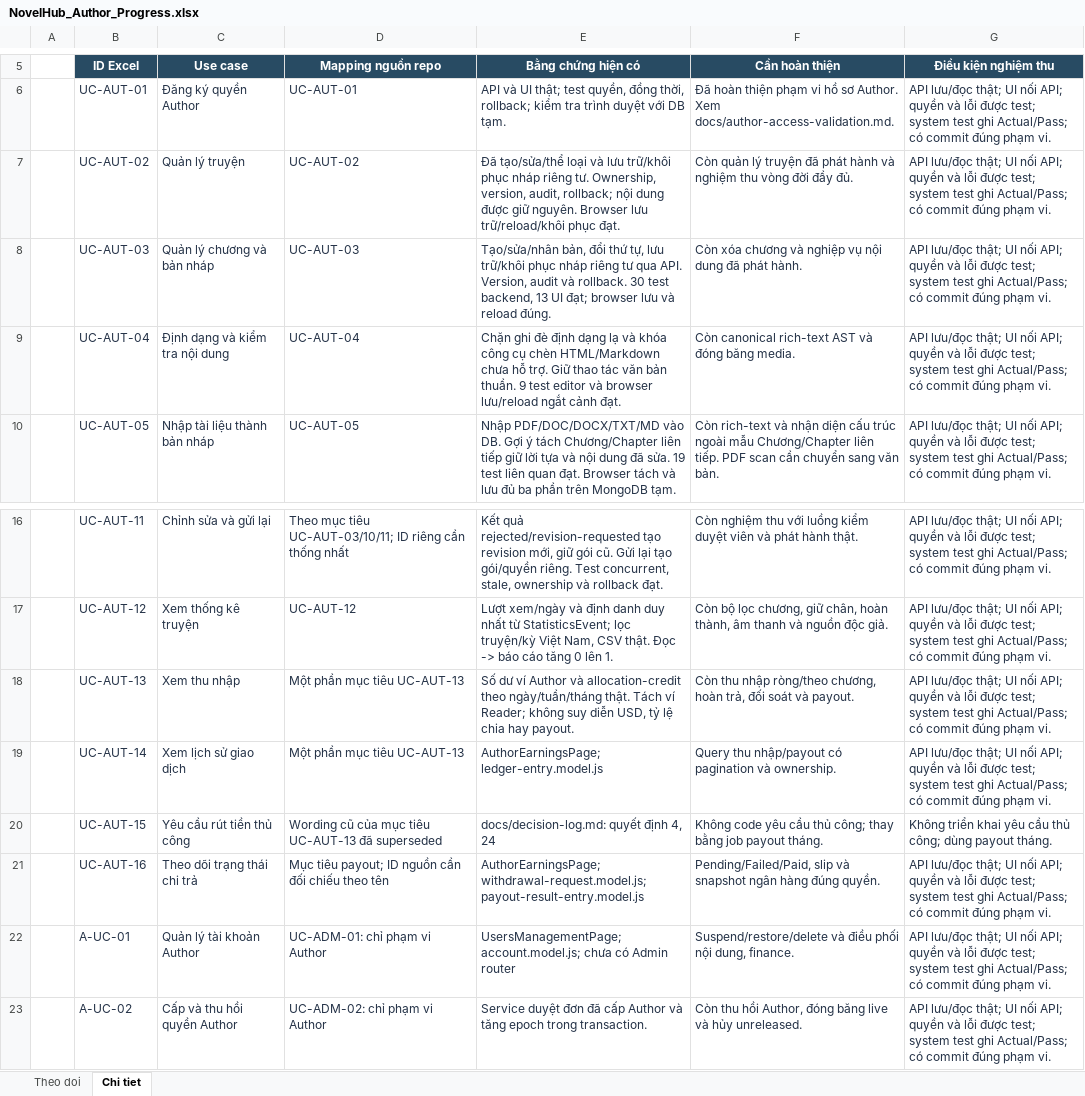
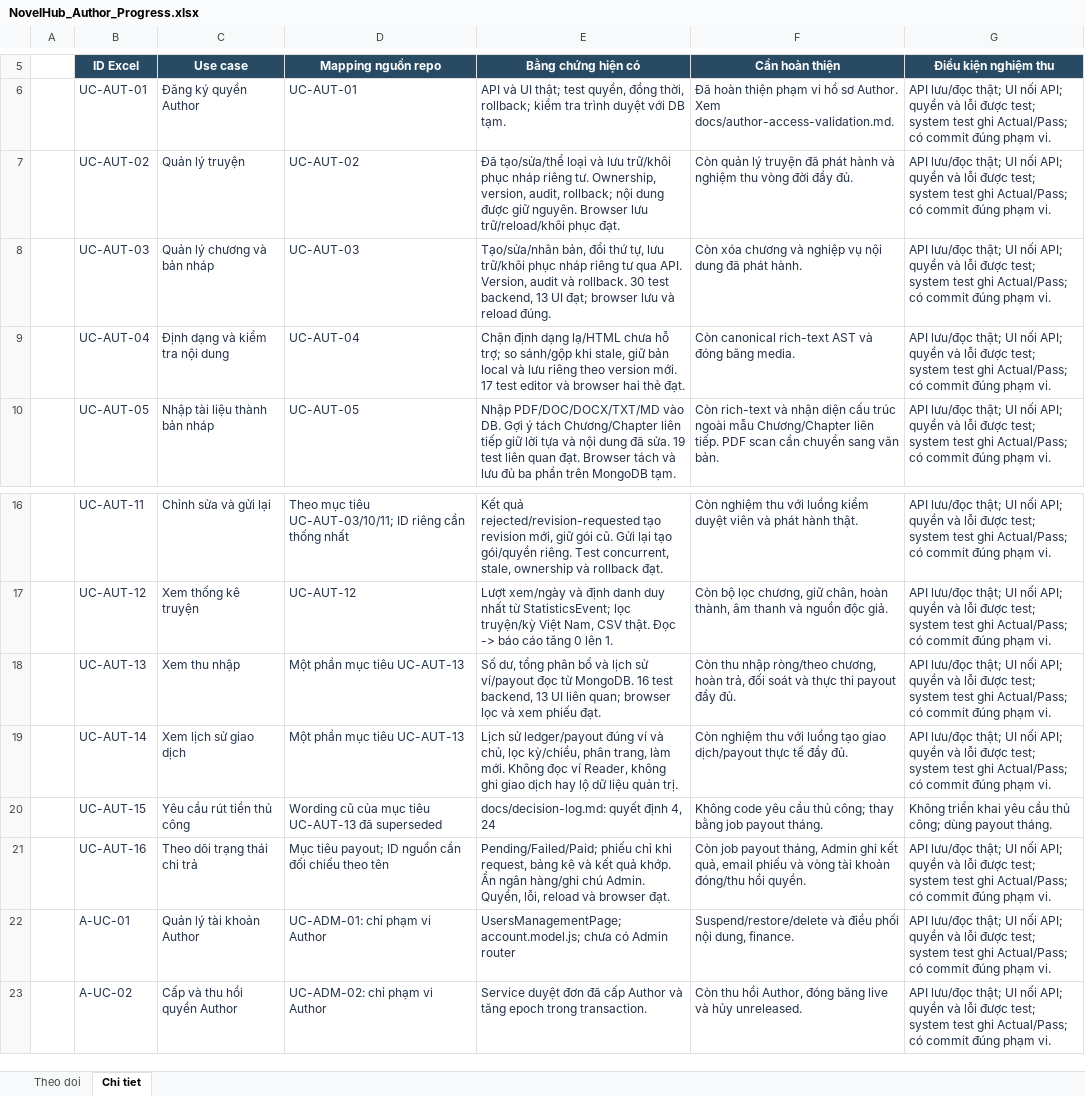
Before and after one commit to konfusee/novelhub, an Excel workbook: outputs/author-use-cases-01a13e25/NovelHub_Author_Progress.xlsx, sheet Chi tiet, drawn as a sheet; only a part is shown, gaps mark what is left out; values as stored, in another font and other column widths than the file's, no borders; table styles not drawn; the diff names each change by its address in the sheet, - before the commit and + after, or states it on an @@ line.

Commit message:
docs(author-finance): track payout validation and update use cases

```diff
--- a/outputs/author-use-cases-01a13e25/NovelHub_Author_Progress.xlsx (sheet Chi tiet)
+++ b/outputs/author-use-cases-01a13e25/NovelHub_Author_Progress.xlsx (sheet Chi tiet)
-E9 (Bằng chứng hiện có): Chặn ghi đè định dạng lạ và khóa công cụ chèn HTML/Markdown chưa hỗ trợ. Giữ thao tác văn bản thuần. 9 test editor và browser lưu/reload ngắt cảnh đạt.
+E9 (Bằng chứng hiện có): Chặn định dạng lạ/HTML chưa hỗ trợ; so sánh/gộp khi stale, giữ bản local và lưu riêng theo version mới. 17 test editor và browser hai thẻ đạt.
-E18 (Bằng chứng hiện có): Số dư ví Author và allocation-credit theo ngày/tuần/tháng thật. Tách ví Reader; không suy diễn USD, tỷ lệ chia hay payout.
+E18 (Bằng chứng hiện có): Số dư, tổng phân bổ và lịch sử ví/payout đọc từ MongoDB. 16 test backend, 13 UI liên quan; browser lọc và xem phiếu đạt.
-F18 (Cần hoàn thiện): …soát và payout.
+F18 (Cần hoàn thiện): …soát và thực thi payout đầy đủ.
-E19 (Bằng chứng hiện có): AuthorEarningsPage; ledger-entry.model.js
+E19 (Bằng chứng hiện có): Lịch sử ledger/payout đúng ví và chủ, lọc kỳ/chiều, phân trang, làm mới. Không đọc ví Reader, không ghi giao dịch hay lộ dữ liệu quản trị.
-F19 (Cần hoàn thiện): Query thu nhập/payout có pagination và ownership.
+F19 (Cần hoàn thiện): Còn nghiệm thu với luồng tạo giao dịch/payout thực tế đầy đủ.
-E21 (Bằng chứng hiện có): AuthorEarningsPage; withdrawal-request.model.js; payout-result-entry.model.js
+E21 (Bằng chứng hiện có): Pending/Failed/Paid; phiếu chỉ khi request, bảng kê và kết quả khớp. Ẩn ngân hàng/ghi chú Admin. Quyền, lỗi, reload và browser đạt.
-F21 (Cần hoàn thiện): Pending/Failed/Paid, slip và snapshot ngân hàng đúng quyền.
+F21 (Cần hoàn thiện): Còn job payout tháng, Admin ghi kết quả, email phiếu và vòng tài khoản đóng/thu hồi quyền.
```
Also changed, not shown: sheet Theo doi, 4 other files.
